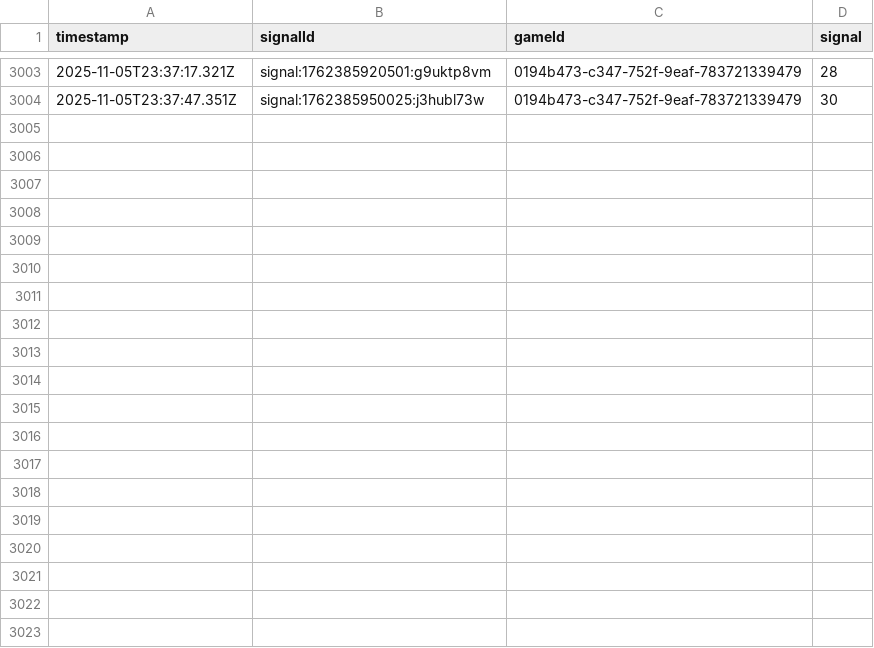
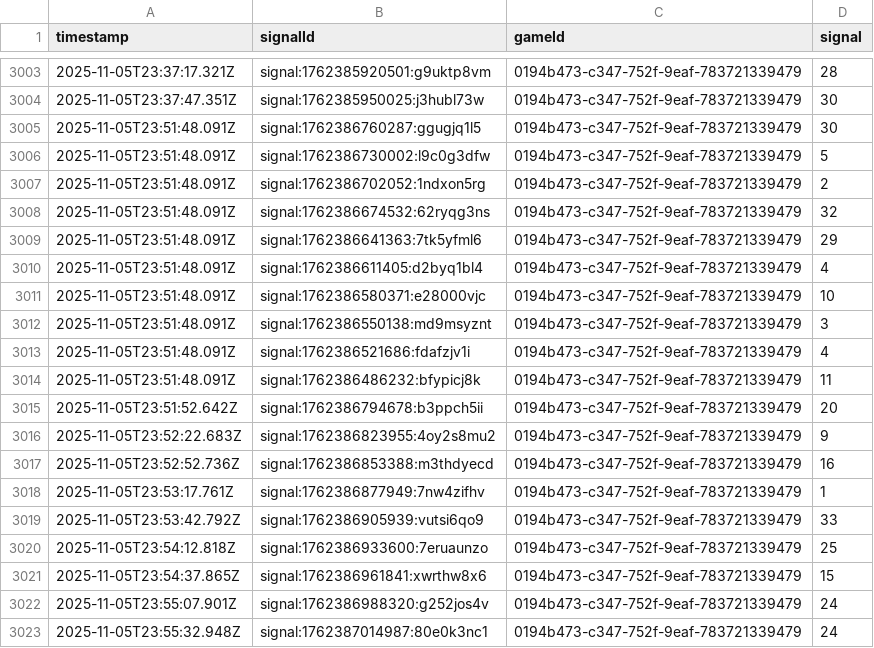
Before and after one commit to programadorFB/roleta3, a CSV file: api_data_speed.csv, drawn as a sheet; only a part is shown, gaps mark what is left out; the diff covers the shown part only.

```diff
--- a/api_data_speed.csv
+++ b/api_data_speed.csv
@@ -3004 +3004,20 @@ timestamp,signalId,gameId,signal
 2025-11-05T23:37:47.351Z,signal:1762385950025:j3hubl73w,0194b473-c347-752f-9eaf-783721339479,30
+2025-11-05T23:51:48.091Z,signal:1762386760287:ggugjq1l5,0194b473-c347-752f-9eaf-783721339479,30
+2025-11-05T23:51:48.091Z,signal:1762386730002:l9c0g3dfw,0194b473-c347-752f-9eaf-783721339479,5
+2025-11-05T23:51:48.091Z,signal:1762386702052:1ndxon5rg,0194b473-c347-752f-9eaf-783721339479,2
+2025-11-05T23:51:48.091Z,signal:1762386674532:62ryqg3ns,0194b473-c347-752f-9eaf-783721339479,32
+2025-11-05T23:51:48.091Z,signal:1762386641363:7tk5yfml6,0194b473-c347-752f-9eaf-783721339479,29
+2025-11-05T23:51:48.091Z,signal:1762386611405:d2byq1bl4,0194b473-c347-752f-9eaf-783721339479,4
+2025-11-05T23:51:48.091Z,signal:1762386580371:e28000vjc,0194b473-c347-752f-9eaf-783721339479,10
+2025-11-05T23:51:48.091Z,signal:1762386550138:md9msyznt,0194b473-c347-752f-9eaf-783721339479,3
+2025-11-05T23:51:48.091Z,signal:1762386521686:fdafzjv1i,0194b473-c347-752f-9eaf-783721339479,4
+2025-11-05T23:51:48.091Z,signal:1762386486232:bfypicj8k,0194b473-c347-752f-9eaf-783721339479,11
+2025-11-05T23:51:52.642Z,signal:1762386794678:b3ppch5ii,0194b473-c347-752f-9eaf-783721339479,20
+2025-11-05T23:52:22.683Z,signal:1762386823955:4oy2s8mu2,0194b473-c347-752f-9eaf-783721339479,9
+2025-11-05T23:52:52.736Z,signal:1762386853388:m3thdyecd,0194b473-c347-752f-9eaf-783721339479,16
+2025-11-05T23:53:17.761Z,signal:1762386877949:7nw4zifhv,0194b473-c347-752f-9eaf-783721339479,1
+2025-11-05T23:53:42.792Z,signal:1762386905939:vutsi6qo9,0194b473-c347-752f-9eaf-783721339479,33
+2025-11-05T23:54:12.818Z,signal:1762386933600:7eruaunzo,0194b473-c347-752f-9eaf-783721339479,25
+2025-11-05T23:54:37.865Z,signal:1762386961841:xwrthw8x6,0194b473-c347-752f-9eaf-783721339479,15
+2025-11-05T23:55:07.901Z,signal:1762386988320:g252jos4v,0194b473-c347-752f-9eaf-783721339479,24
+2025-11-05T23:55:32.948Z,signal:1762387014987:80e0k3nc1,0194b473-c347-752f-9eaf-783721339479,24
```
Also changed, not shown: 9 added rows elsewhere in this file, api_data_brasileira.csv, api_data_immersive.csv, 4 other files.
